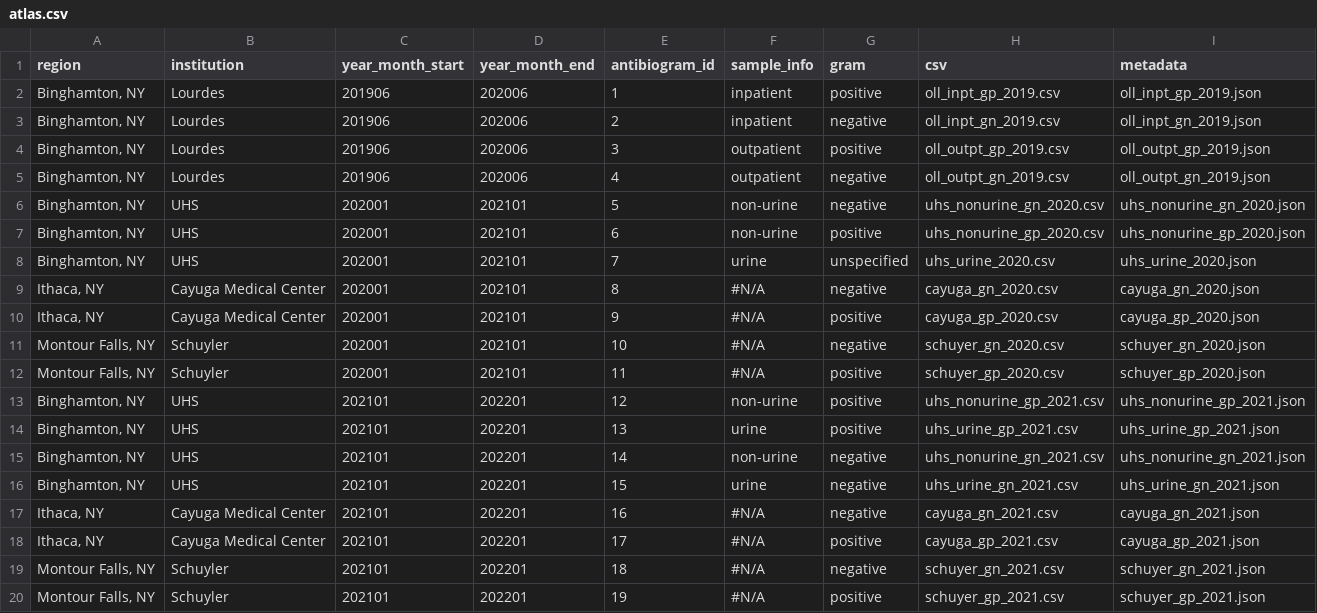
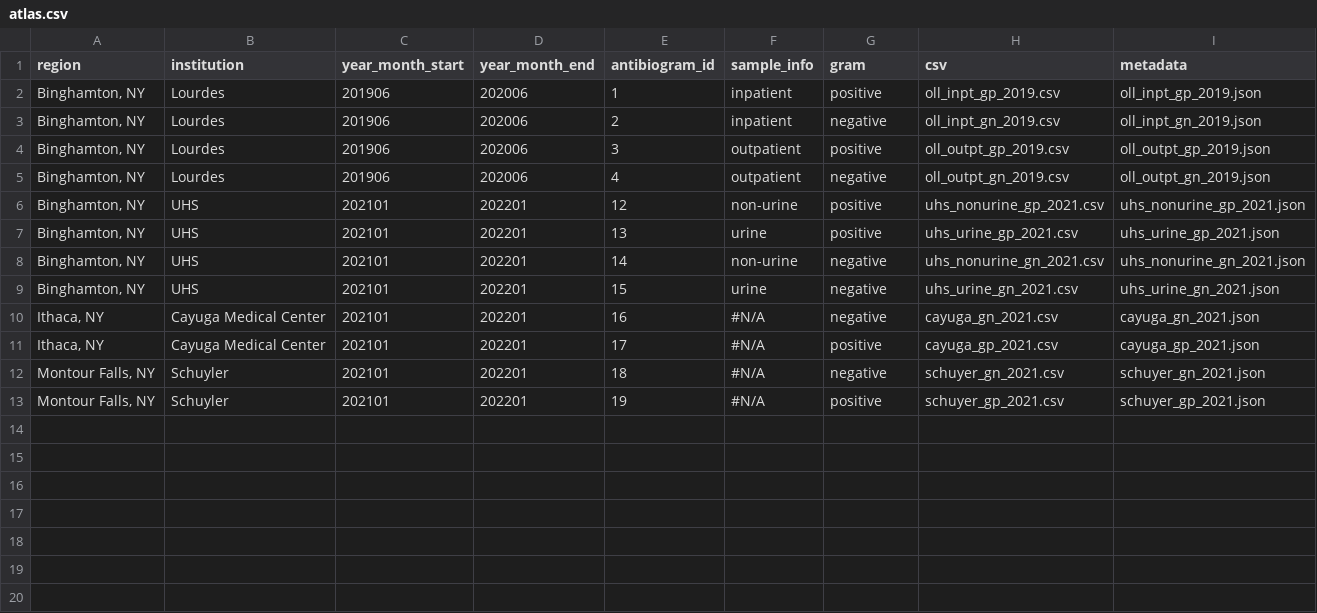
Before and after one commit to samchencode/bugs-and-drugs, a CSV file: src/data/atlas.csv, drawn as a sheet; the diff names each change by its address in the sheet, - before the commit and + after, or states it on an @@ line.

```diff
--- a/src/data/atlas.csv
+++ b/src/data/atlas.csv
-row 6: Binghamton, NY | UHS | 202001 | 202101 | 5 | non-urine | negative | uhs_nonurine_gn_2020.csv | uhs_nonurine_gn_2020.json
-row 7: Binghamton, NY | UHS | 202001 | 202101 | 6 | non-urine | positive | uhs_nonurine_gp_2020.csv | uhs_nonurine_gp_2020.json
-row 8: Binghamton, NY | UHS | 202001 | 202101 | 7 | urine | unspecified | uhs_urine_2020.csv | uhs_urine_2020.json
-row 9: Ithaca, NY | Cayuga Medical Center | 202001 | 202101 | 8 | #N/A | negative | cayuga_gn_2020.csv | cayuga_gn_2020.json
-row 10: Ithaca, NY | Cayuga Medical Center | 202001 | 202101 | 9 | #N/A | positive | cayuga_gp_2020.csv | cayuga_gp_2020.json
-row 11: Montour Falls, NY | Schuyler | 202001 | 202101 | 10 | #N/A | negative | schuyer_gn_2020.csv | schuyer_gn_2020.json
-row 12: Montour Falls, NY | Schuyler | 202001 | 202101 | 11 | #N/A | positive | schuyer_gp_2020.csv | schuyer_gp_2020.json
```
Also changed, not shown: 1 other file.
